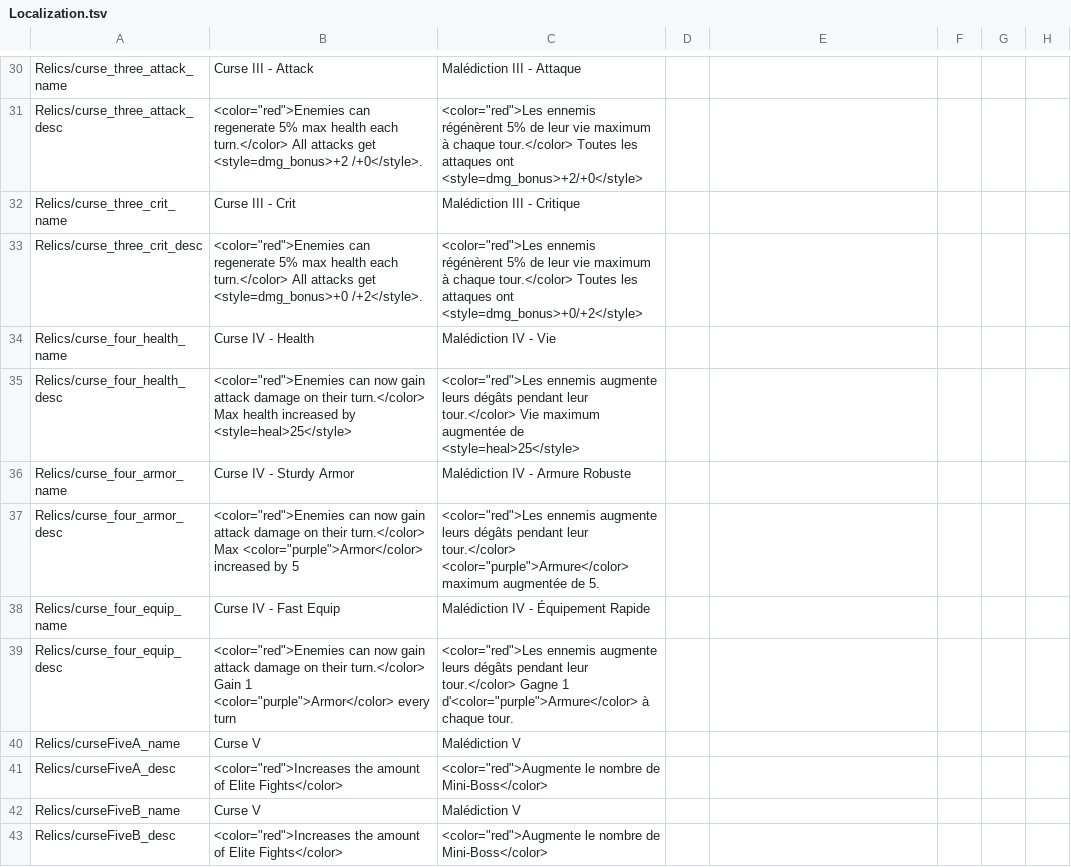
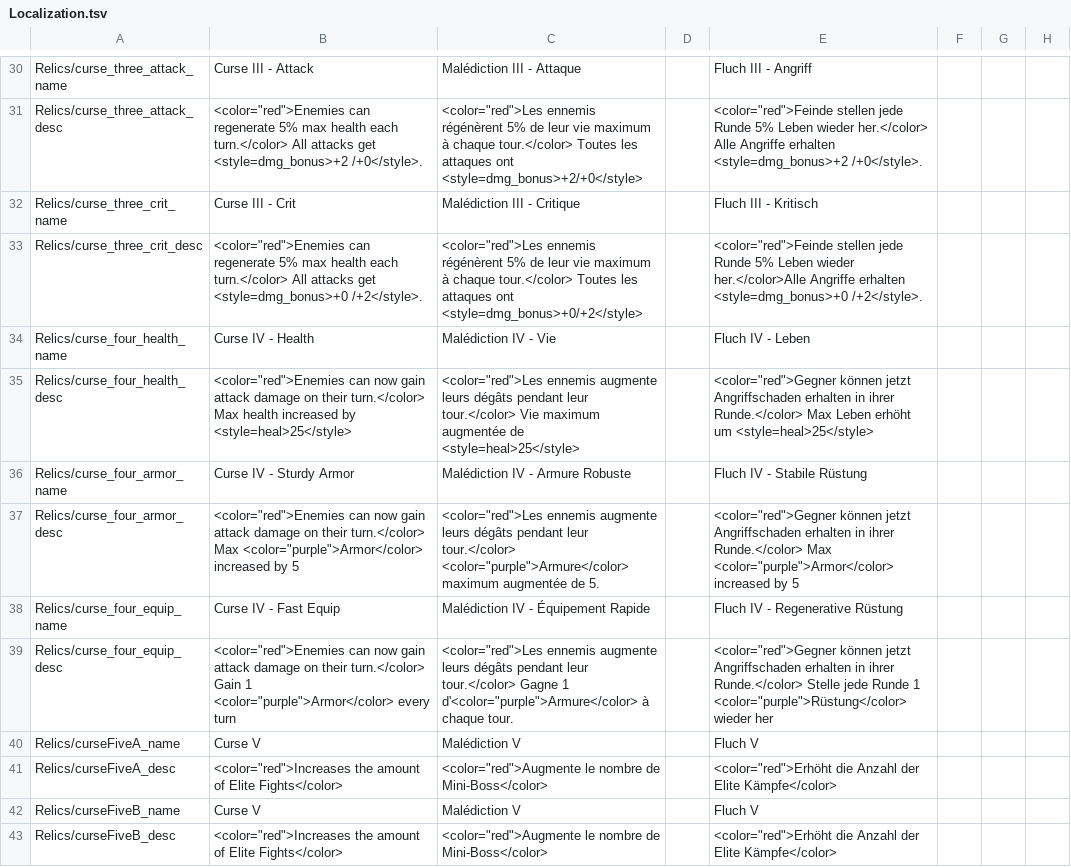
Before and after one commit to ruiner189/Promethium, a TSV file: Resources/Localization.tsv, drawn as a sheet; only a part is shown, gaps mark what is left out; the diff covers the shown part only; the diff names each change by its address in the sheet, - before the commit and + after, or states it on an @@ line.

```diff
--- a/Resources/Localization.tsv
+++ b/Resources/Localization.tsv
-E30: (empty)
+E30: Fluch III - Angriff
-E31: (empty)
+E31: <color="red">Feinde stellen jede Runde 5% Leben wieder her.</color> Alle Angriffe erhalten <style=dmg_bonus>+2 /+0</style>.
-E32: (empty)
+E32: Fluch III - Kritisch
-E33: (empty)
+E33: <color="red">Feinde stellen jede Runde 5% Leben wieder her.</color>Alle Angriffe erhalten <style=dmg_bonus>+0 /+2</style>.
-E34: (empty)
+E34: Fluch IV - Leben
-E35: (empty)
+E35: <color="red">Gegner können jetzt Angriffschaden erhalten in ihrer Runde.</color> Max Leben erhöht um <style=heal>25</style>
-E36: (empty)
+E36: Fluch IV - Stabile Rüstung
-E37: (empty)
+E37: <color="red">Gegner können jetzt Angriffschaden erhalten in ihrer Runde.</color> Max <color="purple">Armor</color> increased by 5
-E38: (empty)
+E38: Fluch IV - Regenerative Rüstung
-E39: (empty)
+E39: <color="red">Gegner können jetzt Angriffschaden erhalten in ihrer Runde.</color> Stelle jede Runde 1 <color="purple">Rüstung</color> wieder her
-E40: (empty)
+E40: Fluch V
-E41: (empty)
+E41: <color="red">Erhöht die Anzahl der Elite Kämpfe</color>
-E42: (empty)
+E42: Fluch V
-E43: (empty)
+E43: <color="red">Erhöht die Anzahl der Elite Kämpfe</color>
```
Also changed, not shown: 45 edited cells elsewhere in this file.
